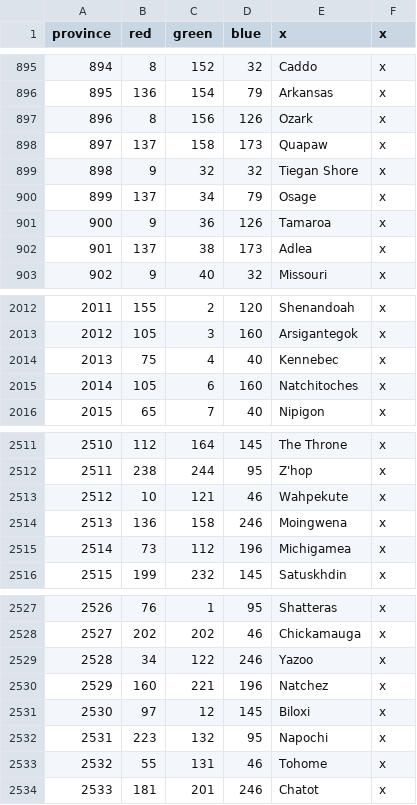
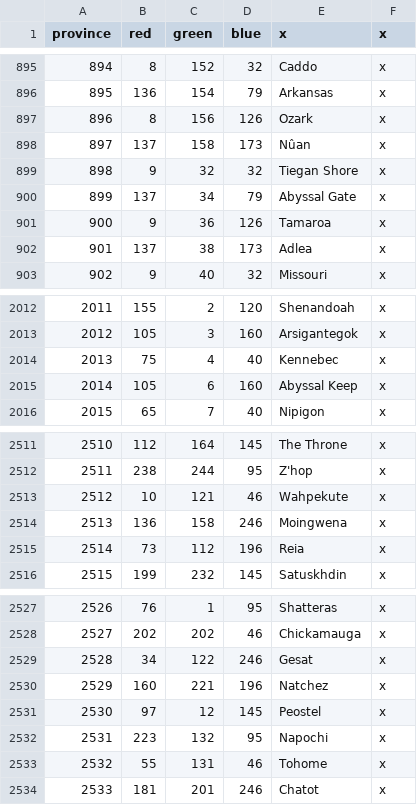
Before and after one commit to aeorin/thilisar_universalis, a CSV file: map/definition.csv, drawn as a sheet; only a part is shown, gaps mark what is left out; the diff covers the shown part only.

```diff
--- a/map/definition.csv
+++ b/map/definition.csv
@@ -897,5 +897,5 @@ province;red;green;blue;x;x
 896;8;156;126;Ozark;x
-897;137;158;173;Quapaw;x
+897;137;158;173;Nûan;x
 898;9;32;32;Tiegan Shore;x
-899;137;34;79;Osage;x
+899;137;34;79;Abyssal Gate;x
 900;9;36;126;Tamaroa;x
@@ -2014,3 +2014,3 @@ province;red;green;blue;x;x
 2013;75;4;40;Kennebec;x
-2014;105;6;160;Natchitoches;x
+2014;105;6;160;Abyssal Keep;x
 2015;65;7;40;Nipigon;x
@@ -2514,3 +2514,3 @@ province;red;green;blue;x;x
 2513;136;158;246;Moingwena;x
-2514;73;112;196;Michigamea;x
+2514;73;112;196;Reia;x
 2515;199;232;145;Satuskhdin;x
@@ -2528,5 +2528,5 @@ province;red;green;blue;x;x
 2527;202;202;46;Chickamauga;x
-2528;34;122;246;Yazoo;x
+2528;34;122;246;Gesat;x
 2529;160;221;196;Natchez;x
-2530;97;12;145;Biloxi;x
+2530;97;12;145;Peostel;x
 2531;223;132;95;Napochi;x
```
Also changed, not shown: 13 edited cells elsewhere in this file, 2 other files.
